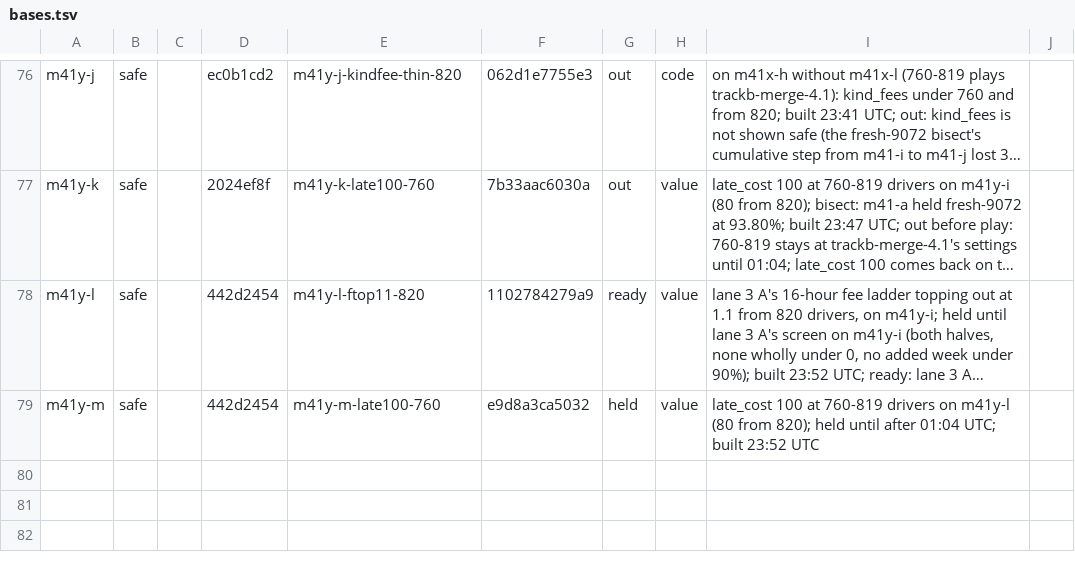
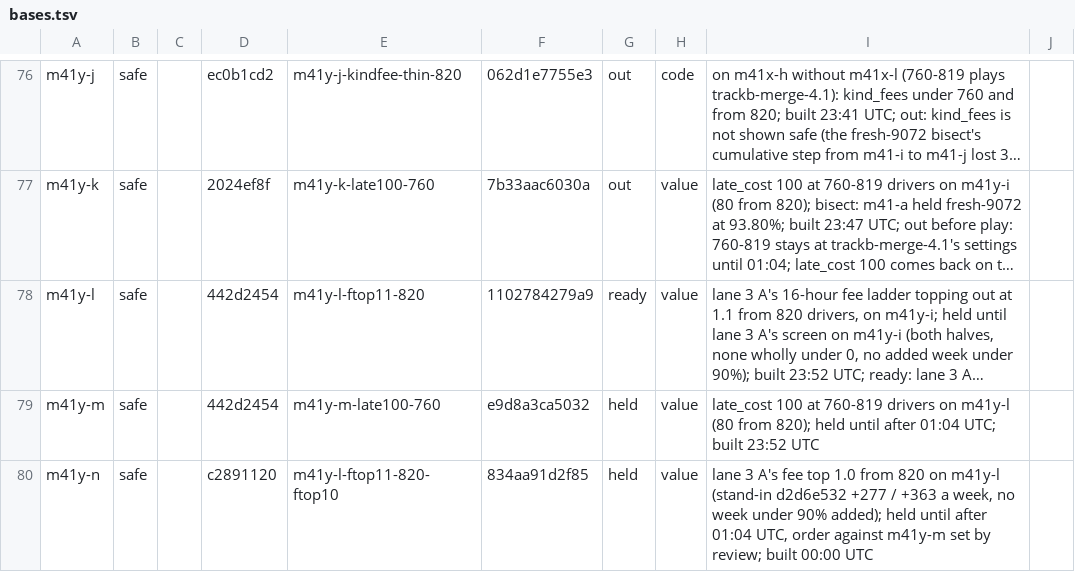
Before and after one commit to KatalystSoftware/junction-2026, a TSV file: spread/scratch/bases.tsv, drawn as a sheet; only a part is shown, gaps mark what is left out; long unchanged cells end in …; the diff names each change by its address in the sheet, - before the commit and + after, or states it on an @@ line.

Commit message:
chore(spread): bases.tsv: m41y-n (fee top 1.0 from 820) held until 01:04
Amp-Thread-ID: (a team document)
Co-authored-by: Kalle Ahlström <kalle.ahlstrom@iki.fi>

```diff
--- a/spread/scratch/bases.tsv
+++ b/spread/scratch/bases.tsv
+row 80: m41y-n | safe |  | c2891120 | m41y-l-ftop11-820-ftop10 | 834aa91d2f85 | held | value | lane 3 A's fee top 1.0 from 820 on m41y-l (stand-in d2d6e532 +277 / +363 a week, no week under 90% added); held until after 01:04 UTC, order against m41y-m set by review; built 00:00 UTC
```
